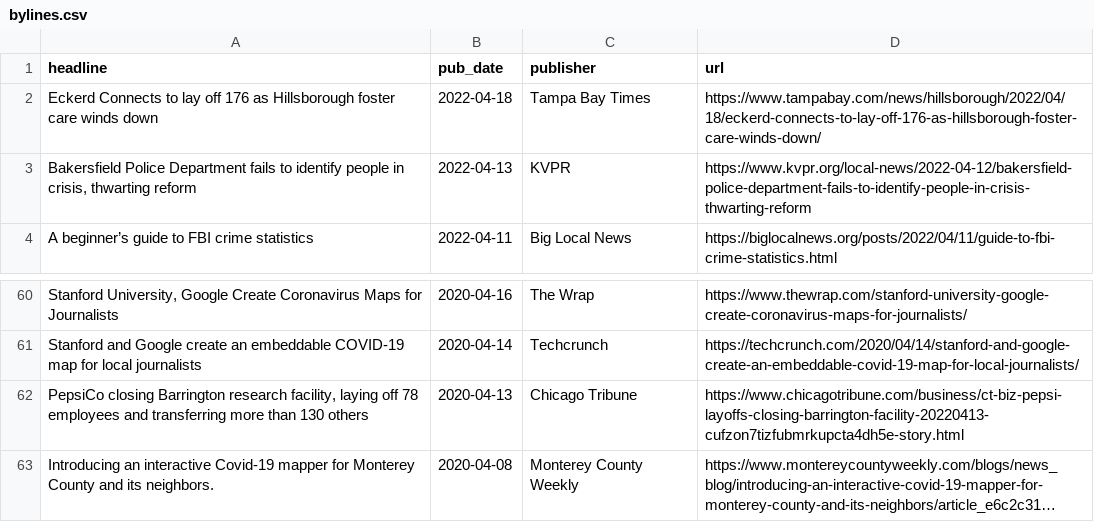
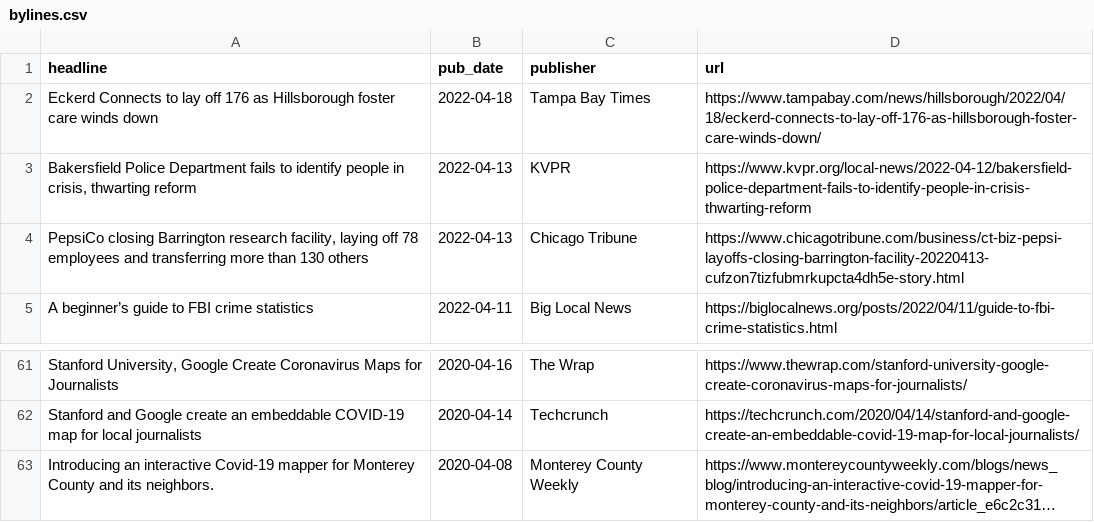
Before and after one commit to biglocalnews/bylines, a CSV file: bylines.csv, drawn as a sheet; only a part is shown, gaps mark what is left out; long unchanged cells end in …; removed rows and columns are numbered as before the commit, all else as after; the diff names each change by its address in the sheet, - before the commit and + after, or states it on an @@ line.

Commit message:
Fixed some dates

```diff
--- a/bylines.csv
+++ b/bylines.csv
+row 4: PepsiCo closing Barrington research facility, laying off 78 employees and transferring more than 130 others | 2022-04-13 | Chicago Tribune | https://www.chicagotribune.com/business/ct-biz-pepsi-layoffs-closing-barrington-facility-20220413-cufzon7tizfubmrkupcta4dh5e-story.html
-row 62: PepsiCo closing Barrington research facility, laying off 78 employees and transferring more than 130 others | 2020-04-13 | Chicago Tribune | https://www.chicagotribune.com/business/ct-biz-pepsi-layoffs-closing-barrington-facility-20220413-cufzon7tizfubmrkupcta4dh5e-story.html
```
